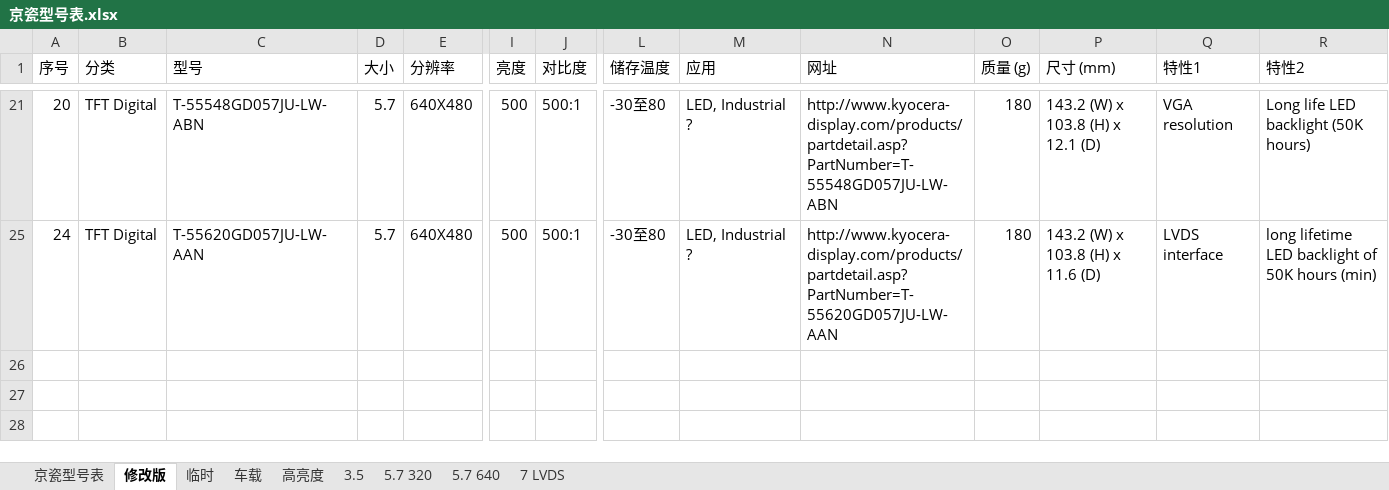
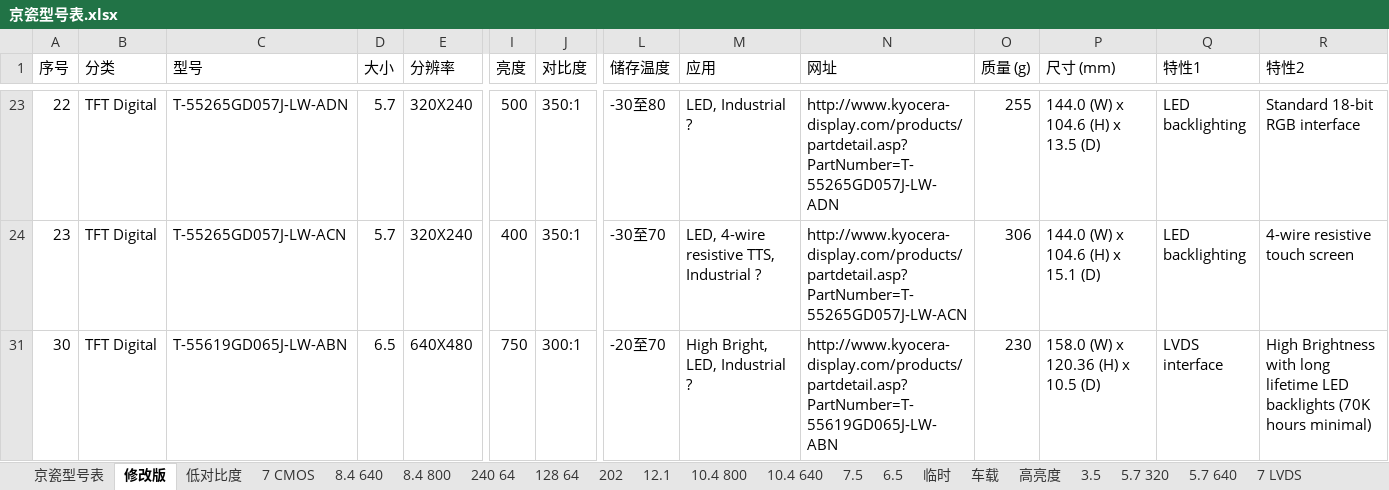
Before and after one commit to liurole/Maldives, an Excel workbook: 5 改版后自动化网页提交/5.10/京瓷型号表.xlsx, sheet 修改版, drawn as a sheet; only a part is shown, gaps mark what is left out; values as stored, in another font and other column widths than the file's, no borders; addresses are those after the commit; rows hold the shown columns only; the diff covers the shown part only; the diff names each change by its address in the sheet, - before the commit and + after, or states it on an @@ line.

```diff
--- a/5 改版后自动化网页提交/5.10/京瓷型号表.xlsx (sheet 修改版)
+++ b/5 改版后自动化网页提交/5.10/京瓷型号表.xlsx (sheet 修改版)
+sheet tab: 低对比度
+sheet tab: 7 CMOS
+sheet tab: 8.4 640
+sheet tab: 8.4 800
+sheet tab: 240 64
+sheet tab: 128 64
+sheet tab: 202
+sheet tab: 12.1
+sheet tab: 10.4 800
+sheet tab: 10.4 640
+sheet tab: 7.5
+sheet tab: 6.5
-A23 (序号): 20
+A23 (序号): 22
-C23 (型号): T-55548GD057JU-LW-ABN
+C23 (型号): T-55265GD057J-LW-ADN
-E23 (分辨率): 640X480
+E23 (分辨率): 320X240
-J23 (对比度): 500:1
+J23 (对比度): 350:1
-N23 (网址): http://www.kyocera-display.com/products/partdetail.asp?PartNumber=T-55548GD057JU-LW-ABN
+N23 (网址): http://www.kyocera-display.com/products/partdetail.asp?PartNumber=T-55265GD057J-LW-ADN
-O23 (质量 (g)): 180
+O23 (质量 (g)): 255
-P23 (尺寸 (mm)): 143.2 (W) x 103.8 (H) x 12.1 (D)
+P23 (尺寸 (mm)): 144.0 (W) x 104.6 (H) x 13.5 (D)
-Q23 (特性1): VGA resolution
+Q23 (特性1): LED backlighting
-R23 (特性2): Long life LED backlight (50K hours)
+R23 (特性2): Standard 18-bit RGB interface
@@ row 24 unhidden: 23 | TFT Digital | T-55265GD057J-LW-ACN | 5.7 | 320X240 | 400 | 350:1 | -30至70 | LED, 4-wire resistive TTS, Industrial ? | http://www.kyocera-display.com/products/partdetail.asp?PartNumber=T-55265GD057J-LW-ACN | 306 | 144.0 (W) x 104.6 (H) x 15.1 (D) | LED backlighting | 4-wire resistive touch screen @@
-A31 (序号): 24
+A31 (序号): 30
-C31 (型号): T-55620GD057JU-LW-AAN
+C31 (型号): T-55619GD065J-LW-ABN
-D31 (大小): 5.7
+D31 (大小): 6.5
-I31 (亮度): 500
+I31 (亮度): 750
-J31 (对比度): 500:1
+J31 (对比度): 300:1
-L31 (储存温度): -30至80
+L31 (储存温度): -20至70
-M31 (应用): LED, Industrial ?
+M31 (应用): High Bright, LED, Industrial ?
-N31 (网址): http://www.kyocera-display.com/products/partdetail.asp?PartNumber=T-55620GD057JU-LW-AAN
+N31 (网址): http://www.kyocera-display.com/products/partdetail.asp?PartNumber=T-55619GD065J-LW-ABN
-O31 (质量 (g)): 180
+O31 (质量 (g)): 230
-P31 (尺寸 (mm)): 143.2 (W) x 103.8 (H) x 11.6 (D)
+P31 (尺寸 (mm)): 158.0 (W) x 120.36 (H) x 10.5 (D)
-R31 (特性2): long lifetime LED backlight of 50K hours (min)
+R31 (特性2): High Brightness with long lifetime LED backlights (70K hours minimal)
```
Also changed, not shown: 6 hidden or unhidden rows and 18 edited cells elsewhere in this sheet, 44 other files.
